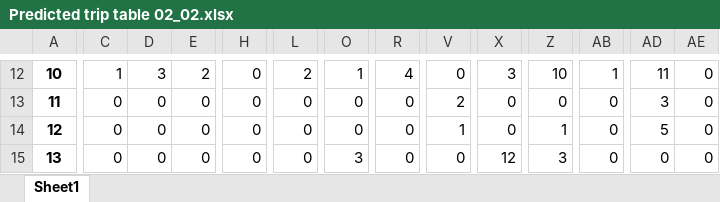
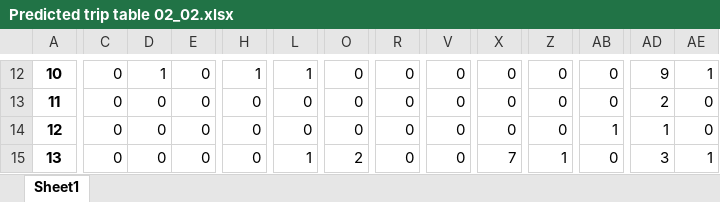
Before and after one commit to GaryGrimes/City_Tourism_Estimation, an Excel workbook: Evaluation result/TDM simulation/Predicted trip table 02_02.xlsx, sheet Sheet1, drawn as a sheet; only a part is shown, gaps mark what is left out; values as stored, in another font and other column widths than the file's, no borders; the diff covers the shown part only; the diff names each change by its address in the sheet, - before the commit and + after, or states it on an @@ line.

```diff
--- a/Evaluation result/TDM simulation/Predicted trip table 02_02.xlsx (sheet Sheet1)
+++ b/Evaluation result/TDM simulation/Predicted trip table 02_02.xlsx (sheet Sheet1)
-C12: 1
+C12: 0
-D12: 3
+D12: 1
-E12: 2
+E12: 0
-H12: 0
+H12: 1
-L12: 2
+L12: 1
-O12: 1
+O12: 0
-R12: 4
+R12: 0
-X12: 3
+X12: 0
-Z12: 10
+Z12: 0
-AB12: 1
+AB12: 0
-AD12: 11
+AD12: 9
-AE12: 0
+AE12: 1
-V13: 2
+V13: 0
-AD13: 3
+AD13: 2
-V14: 1
+V14: 0
-Z14: 1
+Z14: 0
-AB14: 0
+AB14: 1
-AD14: 5
+AD14: 1
-L15: 0
+L15: 1
-O15: 3
+O15: 2
-X15: 12
+X15: 7
-Z15: 3
+Z15: 1
-AD15: 0
+AD15: 3
-AE15: 0
+AE15: 1
```
Also changed, not shown: 196 edited cells elsewhere in this sheet, 21 other files.
